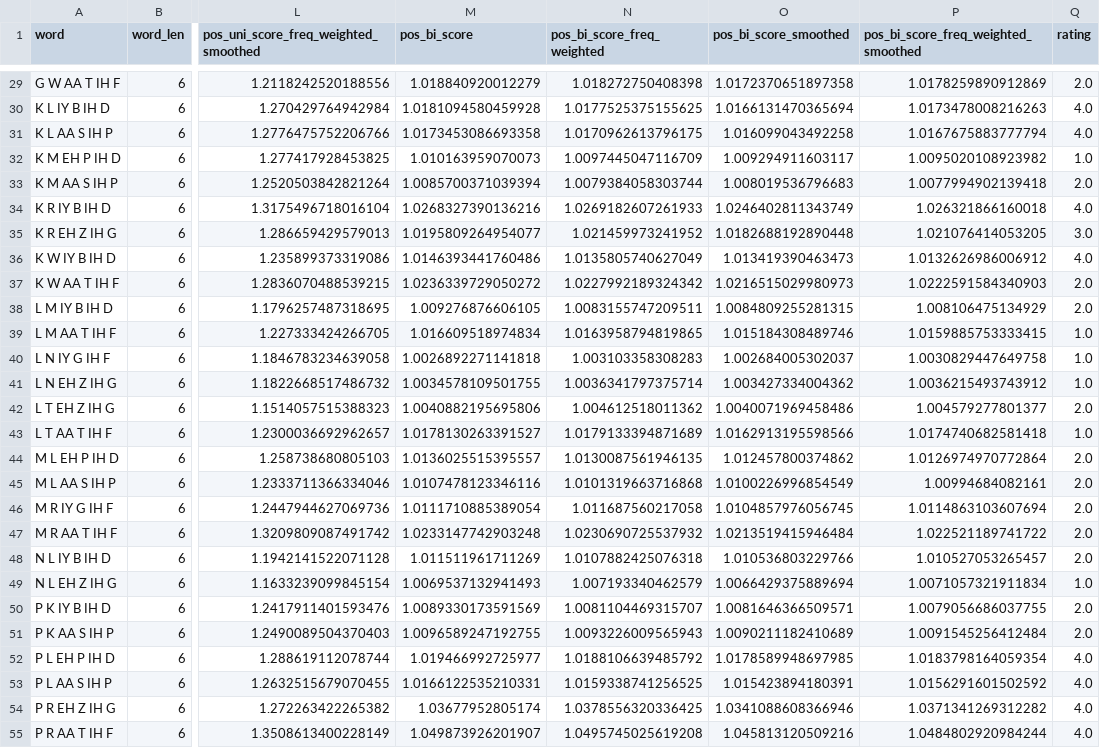
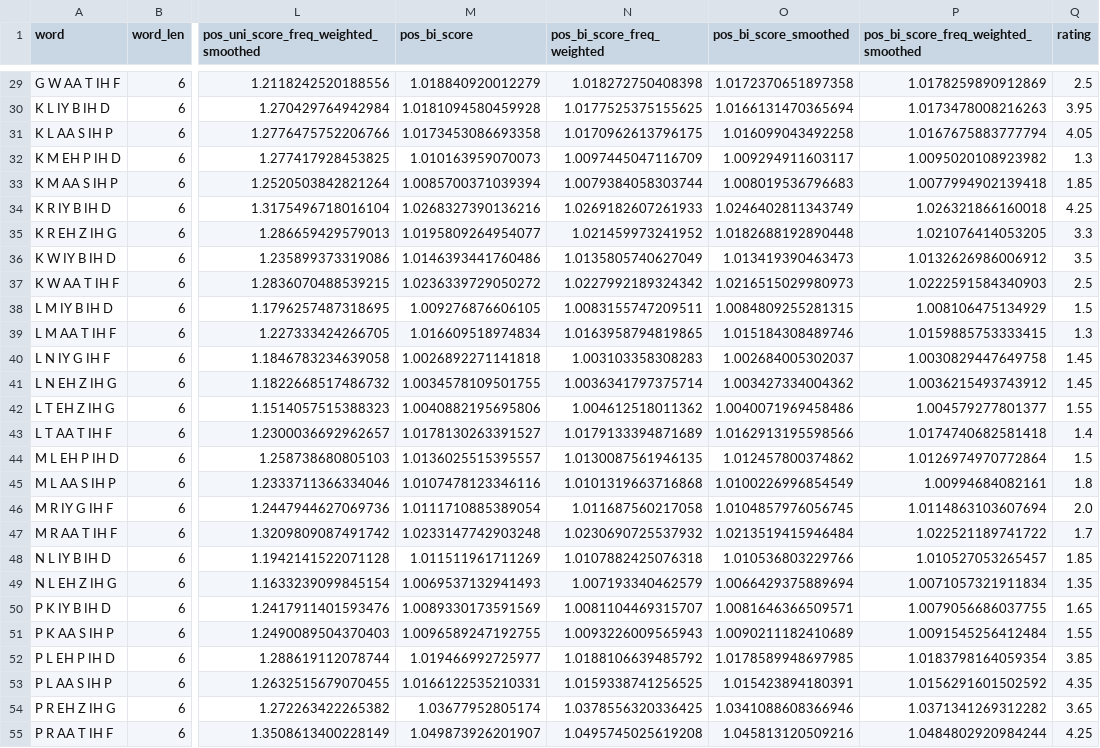
Before and after one commit to wagner-austin/phonotactic_metrics, a CSV file: daland/daland_cleaned_metric_output.csv, drawn as a sheet; only a part is shown, gaps mark what is left out; the diff covers the shown part only; the diff names each change by its address in the sheet, - before the commit and + after, or states it on an @@ line.

Commit message:
Update Daland metric output/model outcomes/plots after using un-rounded Likert ratings as response data

```diff
--- a/daland/daland_cleaned_metric_output.csv
+++ b/daland/daland_cleaned_metric_output.csv
-Q29 (rating): 2.0
+Q29 (rating): 2.5
-Q30 (rating): 4.0
+Q30 (rating): 3.95
-Q31 (rating): 4.0
+Q31 (rating): 4.05
-Q32 (rating): 1.0
+Q32 (rating): 1.3
-Q33 (rating): 2.0
+Q33 (rating): 1.85
-Q34 (rating): 4.0
+Q34 (rating): 4.25
-Q35 (rating): 3.0
+Q35 (rating): 3.3
-Q36 (rating): 4.0
+Q36 (rating): 3.5
-Q37 (rating): 2.0
+Q37 (rating): 2.5
-Q38 (rating): 2.0
+Q38 (rating): 1.5
-Q39 (rating): 1.0
+Q39 (rating): 1.3
-Q40:Q41 (rating): 1.0
+Q40:Q41 (rating): 1.45
-Q42 (rating): 2.0
+Q42 (rating): 1.55
-Q43 (rating): 1.0
+Q43 (rating): 1.4
-Q44 (rating): 2.0
+Q44 (rating): 1.5
-Q45 (rating): 2.0
+Q45 (rating): 1.8
-Q47 (rating): 2.0
+Q47 (rating): 1.7
-Q48 (rating): 2.0
+Q48 (rating): 1.85
-Q49 (rating): 1.0
+Q49 (rating): 1.35
-Q50 (rating): 2.0
+Q50 (rating): 1.65
-Q51 (rating): 2.0
+Q51 (rating): 1.55
-Q52 (rating): 4.0
+Q52 (rating): 3.85
-Q53 (rating): 4.0
+Q53 (rating): 4.35
-Q54 (rating): 4.0
+Q54 (rating): 3.65
-Q55 (rating): 4.0
+Q55 (rating): 4.25
```
Also changed, not shown: 65 edited cells elsewhere in this file, 3 other files.
